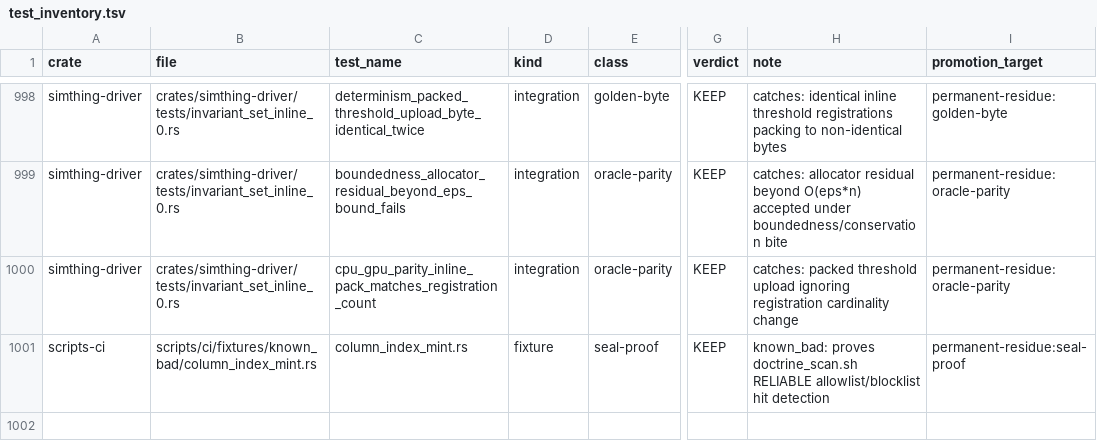
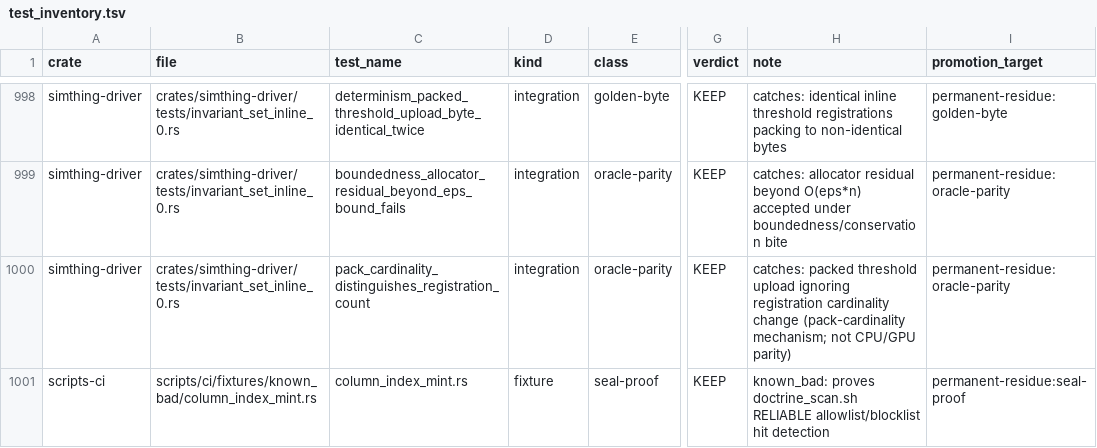
Before and after one commit to khorum08/SimThing, a TSV file: scripts/ci/test_inventory.tsv, drawn as a sheet; only a part is shown, gaps mark what is left out; the diff names each change by its address in the sheet, - before the commit and + after, or states it on an @@ line.

```diff
--- a/scripts/ci/test_inventory.tsv
+++ b/scripts/ci/test_inventory.tsv
-C1000 (test_name): cpu_gpu_parity_inline_pack_matches_registration_count
+C1000 (test_name): pack_cardinality_distinguishes_registration_count
-H1000 (note): …cardinality change
+H1000 (note): …cardinality change (pack-cardinality mechanism; not CPU/GPU parity)
```
Also changed, not shown: 6 other files.
